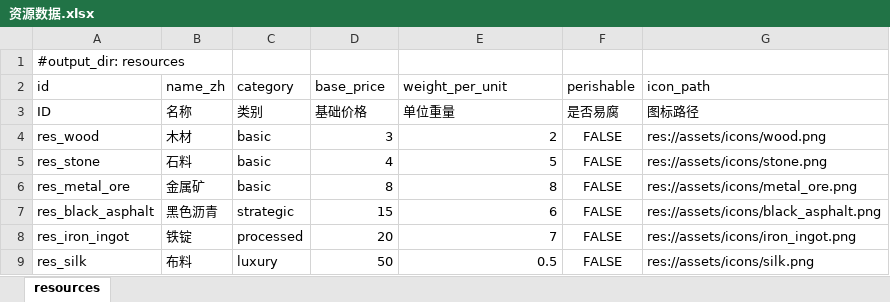
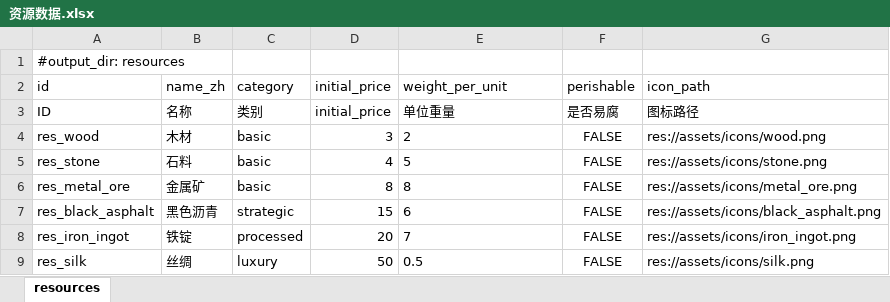
Before and after one commit to fanboran/stickworld, an Excel workbook: stick-world/config/excel/资源数据.xlsx, sheet resources, drawn as a sheet; values as stored, in another font and other column widths than the file's, no borders; the diff names each change by its address in the sheet, - before the commit and + after, or states it on an @@ line.

```diff
--- a/stick-world/config/excel/资源数据.xlsx (sheet resources)
+++ b/stick-world/config/excel/资源数据.xlsx (sheet resources)
-D2: base_price
+D2: initial_price
-D3 (initial_price): 基础价格
+D3 (initial_price): initial_price
-E4:E9 alignment: right
+E4:E9 alignment: left
-B9 (name_zh): 布料
+B9 (name_zh): 丝绸
```
Also changed, not shown: stick-world/config/excel/单位数据.xlsx, stick-world/config/excel/建筑数据.xlsx, 1 other file.
